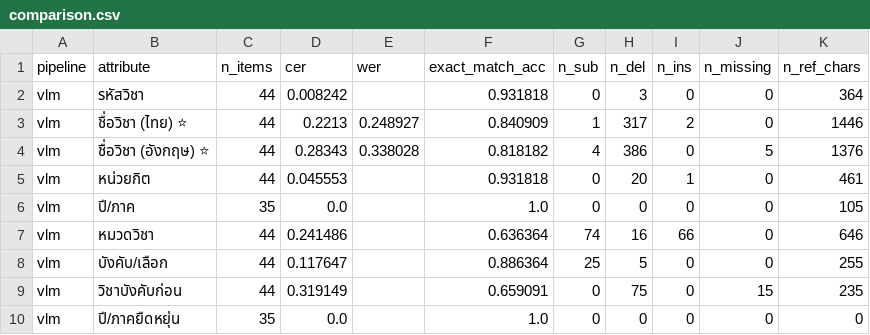
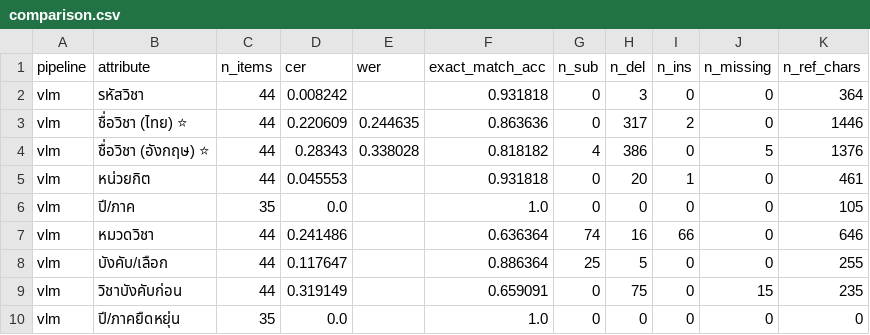
Before and after one commit to maplecodingfrez/isd-2026-OCR-LLM-QNA, a CSV file: Lab7B_Lab8B_ocr_system/runs/DSBA/coop/lab7b_output/comparison.csv, drawn as a sheet.

```diff
--- a/Lab7B_Lab8B_ocr_system/runs/DSBA/coop/lab7b_output/comparison.csv
+++ b/Lab7B_Lab8B_ocr_system/runs/DSBA/coop/lab7b_output/comparison.csv
@@ -2,3 +2,3 @@
 vlm,รหัสวิชา,44,0.008242,,0.931818,0,3,0,0,364
-vlm,ชื่อวิชา (ไทย) ⭐,44,0.2213,0.248927,0.840909,1,317,2,0,1446
+vlm,ชื่อวิชา (ไทย) ⭐,44,0.220609,0.244635,0.863636,0,317,2,0,1446
 vlm,ชื่อวิชา (อังกฤษ) ⭐,44,0.28343,0.338028,0.818182,4,386,0,5,1376
```
Also changed, not shown: Lab7B_Lab8B_ocr_system/runs/BIT/no_coop/lab7b_output/comparison.csv, Lab7B_Lab8B_ocr_system/runs/DSBA/no_coop/lab7b_output/comparison.csv, 45 other files.
